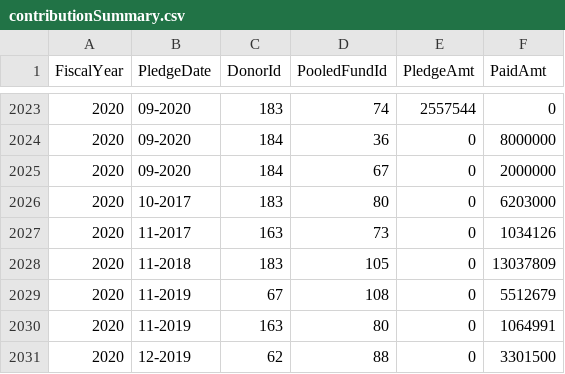
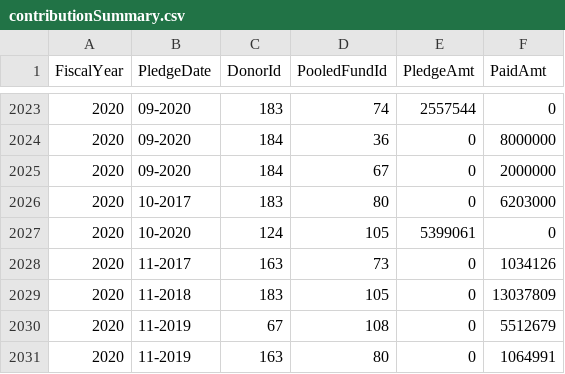
Before and after one commit to CBPFGMS/pf-onebi-data, a CSV file: contributionSummary.csv, drawn as a sheet; only a part is shown, gaps mark what is left out; the shorter side is filled out with more unchanged rows; the diff names each change by its address in the sheet, - before the commit and + after, or states it on an @@ line.

```diff
--- a/contributionSummary.csv
+++ b/contributionSummary.csv
+row 2027: 2020 | 10-2020 | 124 | 105 | 5399061 | 0
```
Also changed, not shown: 1 other file.
